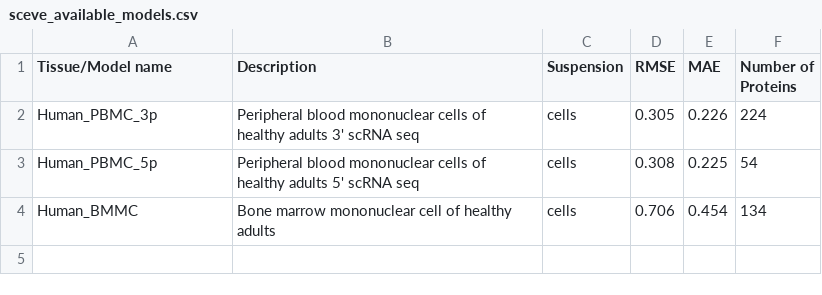
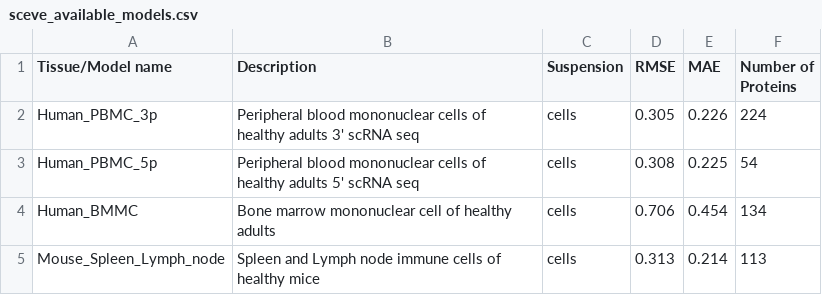
Before and after one commit to Chechekhins/scParadise, a CSV file: sceve_available_models.csv, drawn as a sheet; the diff names each change by its address in the sheet, - before the commit and + after, or states it on an @@ line.

Commit message:
Update sceve_available_models.csv

```diff
--- a/sceve_available_models.csv
+++ b/sceve_available_models.csv
+row 5: Mouse_Spleen_Lymph_node | Spleen and Lymph node immune cells of healthy mice | cells | 0.313 | 0.214 | 113
```
